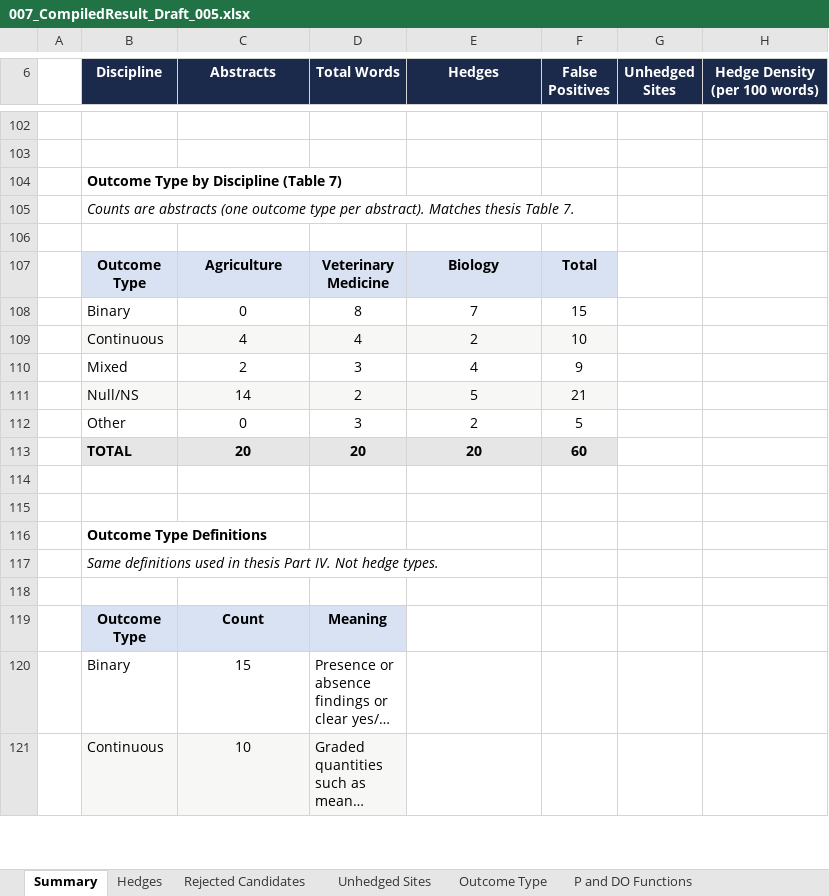
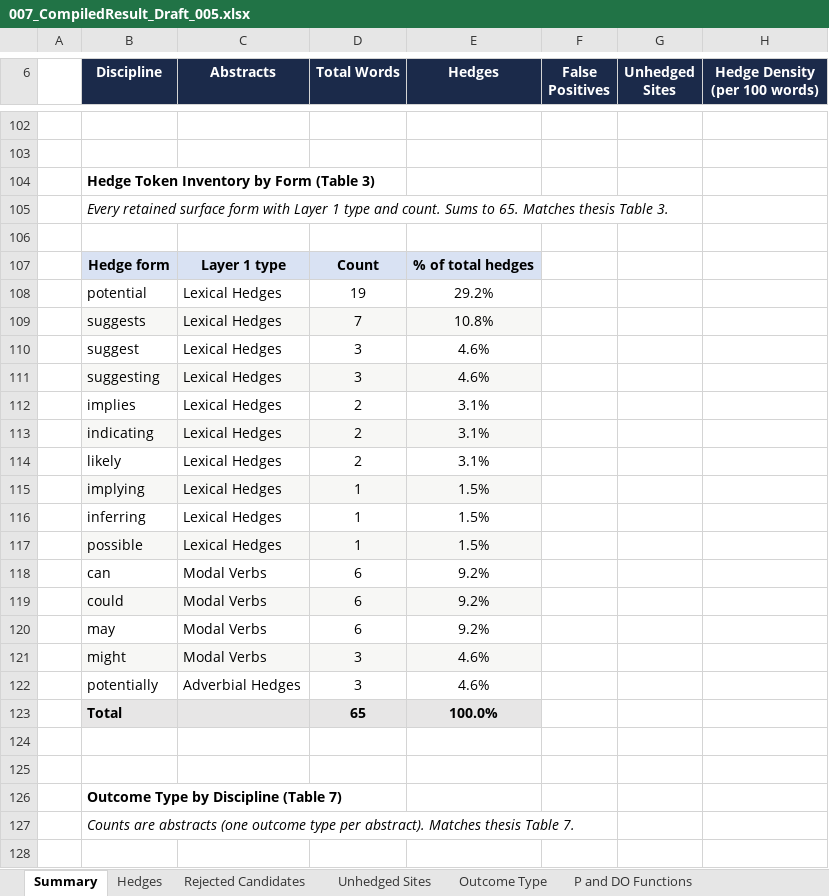
Before and after one commit to ckmanuel/thesis-memory, an Excel workbook: thesis/007_CompiledResult_Draft_005.xlsx, sheet Summary, drawn as a sheet; only a part is shown, gaps mark what is left out; the shorter side is filled out with more unchanged rows; long unchanged cells end in …; values as stored, in another font and other column widths than the file's, no borders; the diff names each change by its address in the sheet, - before the commit and + after, or states it on an @@ line.

Commit message:
Excel Summary: add Table 3 hedge token inventory by form
15 surface forms with type, count, and share of 65. Matches thesis.

```diff
--- a/thesis/007_CompiledResult_Draft_005.xlsx (sheet Summary)
+++ b/thesis/007_CompiledResult_Draft_005.xlsx (sheet Summary)
+row 104:  | Hedge Token Inventory by Form (Table 3)
+row 105:  | Every retained surface form with Layer 1 type and count. Sums to 65. Matches thesis Table 3.
+row 106: (empty)
+row 107:  | Hedge form | Layer 1 type | Count | % of total hedges
+row 108:  | potential | Lexical Hedges | 19 | 29.2%
+row 109:  | suggests | Lexical Hedges | 7 | 10.8%
+row 110:  | suggest | Lexical Hedges | 3 | 4.6%
+row 111:  | suggesting | Lexical Hedges | 3 | 4.6%
+row 112:  | implies | Lexical Hedges | 2 | 3.1%
+row 113:  | indicating | Lexical Hedges | 2 | 3.1%
+row 114:  | likely | Lexical Hedges | 2 | 3.1%
+row 115:  | implying | Lexical Hedges | 1 | 1.5%
+row 116:  | inferring | Lexical Hedges | 1 | 1.5%
+row 117:  | possible | Lexical Hedges | 1 | 1.5%
+row 118:  | can | Modal Verbs | 6 | 9.2%
+row 119:  | could | Modal Verbs | 6 | 9.2%
+row 120:  | may | Modal Verbs | 6 | 9.2%
+row 121:  | might | Modal Verbs | 3 | 4.6%
+row 122:  | potentially | Adverbial Hedges | 3 | 4.6%
+row 123:  | Total |  | 65 | 100.0%
+row 124: (empty)
+row 125: (empty)
```
Also changed, not shown: 1 other file.
